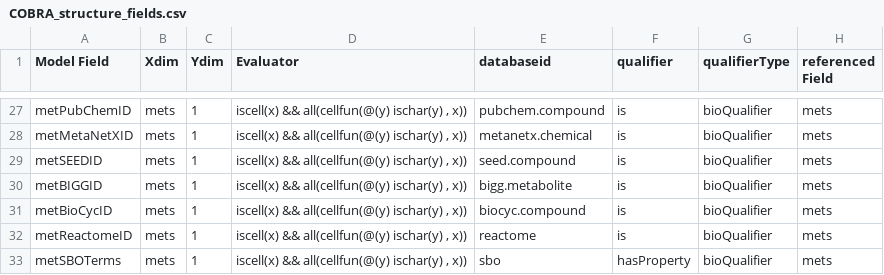
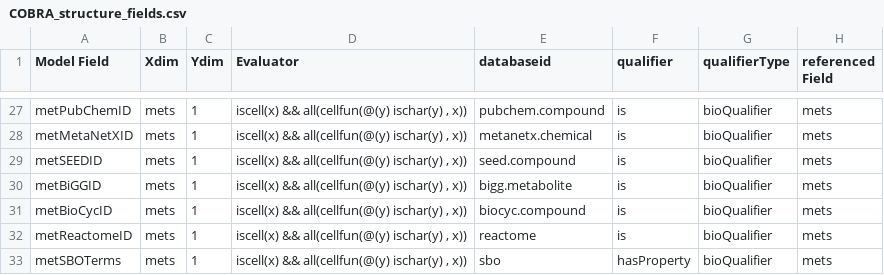
Before and after one commit to SysBioChalmers/RAVEN, a CSV file: struct_conversion/COBRA_structure_fields.csv, drawn as a sheet; only a part is shown, gaps mark what is left out; the diff names each change by its address in the sheet, - before the commit and + after, or states it on an @@ line.

Commit message:
fix: correct capitalization metBiGGID

```diff
--- a/struct_conversion/COBRA_structure_fields.csv
+++ b/struct_conversion/COBRA_structure_fields.csv
-A30 (Model Field): metBIGGID
+A30 (Model Field): metBiGGID
```
